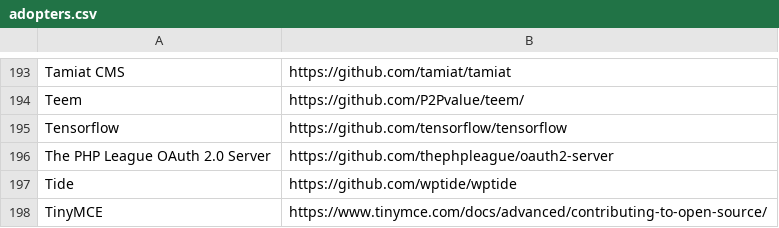
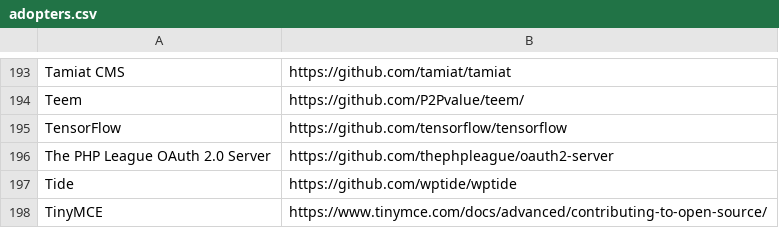
Before and after one commit to EthicalSource/contributor_covenant, a CSV file: static/adopters.csv, drawn as a sheet; only a part is shown, gaps mark what is left out.

Commit message:
Fix caption

```diff
--- a/static/adopters.csv
+++ b/static/adopters.csv
@@ -194,3 +194,3 @@ Tamiat CMS, https://github.com/tamiat/tamiat
 Teem, https://github.com/P2Pvalue/teem/
-Tensorflow, https://github.com/tensorflow/tensorflow
+TensorFlow, https://github.com/tensorflow/tensorflow
 The PHP League OAuth 2.0 Server, https://github.com/thephpleague/oauth2-server
```
